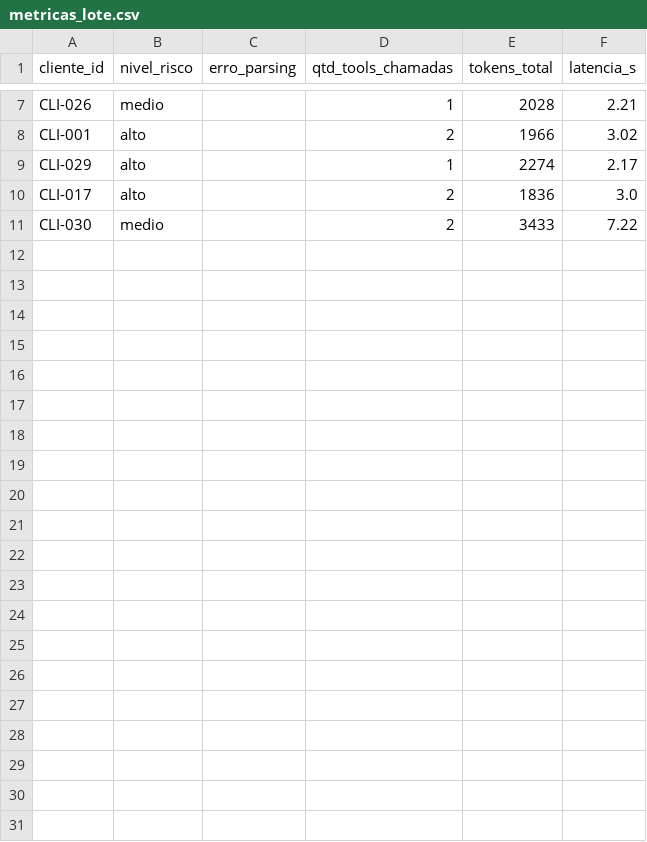
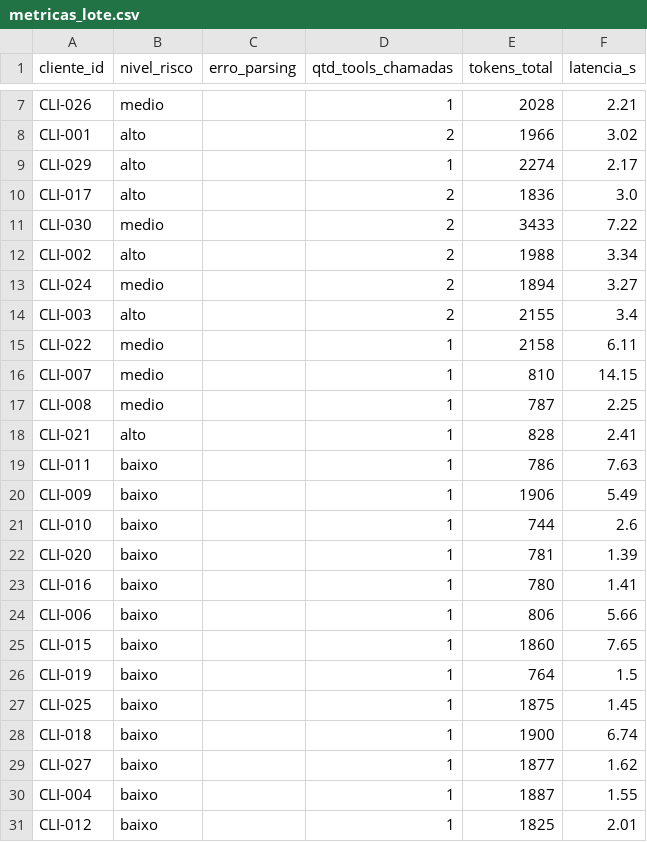
Before and after one commit to FelipeDev118/desafio-itau-ai-engineer, a CSV file: outputs/metricas_lote.csv, drawn as a sheet; only a part is shown, gaps mark what is left out; the diff names each change by its address in the sheet, - before the commit and + after, or states it on an @@ line.

```diff
--- a/outputs/metricas_lote.csv
+++ b/outputs/metricas_lote.csv
+row 12: CLI-002 | alto |  | 2 | 1988 | 3.34
+row 13: CLI-024 | medio |  | 2 | 1894 | 3.27
+row 14: CLI-003 | alto |  | 2 | 2155 | 3.4
+row 15: CLI-022 | medio |  | 1 | 2158 | 6.11
+row 16: CLI-007 | medio |  | 1 | 810 | 14.15
+row 17: CLI-008 | medio |  | 1 | 787 | 2.25
+row 18: CLI-021 | alto |  | 1 | 828 | 2.41
+row 19: CLI-011 | baixo |  | 1 | 786 | 7.63
+row 20: CLI-009 | baixo |  | 1 | 1906 | 5.49
+row 21: CLI-010 | baixo |  | 1 | 744 | 2.6
+row 22: CLI-020 | baixo |  | 1 | 781 | 1.39
+row 23: CLI-016 | baixo |  | 1 | 780 | 1.41
+row 24: CLI-006 | baixo |  | 1 | 806 | 5.66
+row 25: CLI-015 | baixo |  | 1 | 1860 | 7.65
+row 26: CLI-019 | baixo |  | 1 | 764 | 1.5
+row 27: CLI-025 | baixo |  | 1 | 1875 | 1.45
+row 28: CLI-018 | baixo |  | 1 | 1900 | 6.74
+row 29: CLI-027 | baixo |  | 1 | 1877 | 1.62
+row 30: CLI-004 | baixo |  | 1 | 1887 | 1.55
+row 31: CLI-012 | baixo |  | 1 | 1825 | 2.01
```
Also changed, not shown: outputs/aderencia_pareceres.csv, outputs/chamadas_llm.csv, 14 other files.
